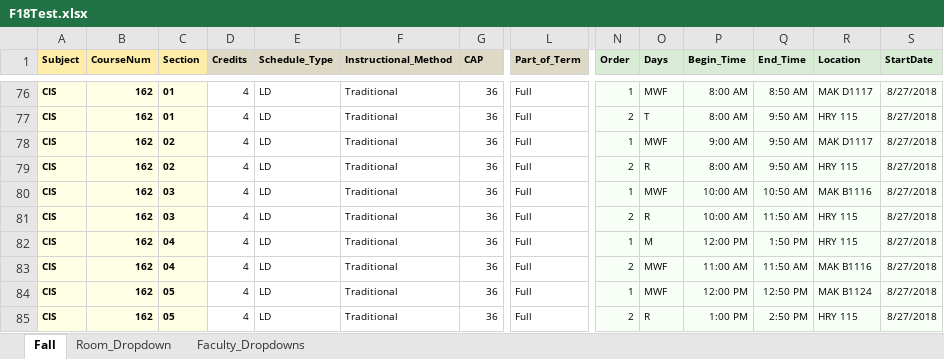
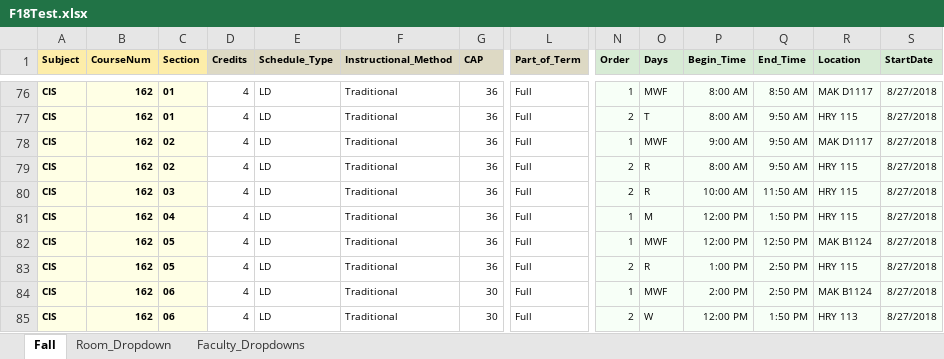
Before and after one commit to chitzinwin/463, an Excel workbook: spreadsheets/F18Test.xlsx, sheet Fall, drawn as a sheet; only a part is shown, gaps mark what is left out; the shorter side is filled out with more unchanged rows; values as stored, in another font and other column widths than the file's, no borders; rows hold the shown columns only; the diff names each change by its address in the sheet, - before the commit and + after, or states it on an @@ line.

```diff
--- a/spreadsheets/F18Test.xlsx (sheet Fall)
+++ b/spreadsheets/F18Test.xlsx (sheet Fall)
-row 80: CIS | 162 | 03 | 4 | LD | Traditional | 36 | Full | 1 | MWF | 10:00 AM | 10:50 AM | MAK B1116 | 8/27/2018
-row 83: CIS | 162 | 04 | 4 | LD | Traditional | 36 | Full | 2 | MWF | 11:00 AM | 11:50 AM | MAK B1116 | 8/27/2018
```
Also changed, not shown: 2 other files.
